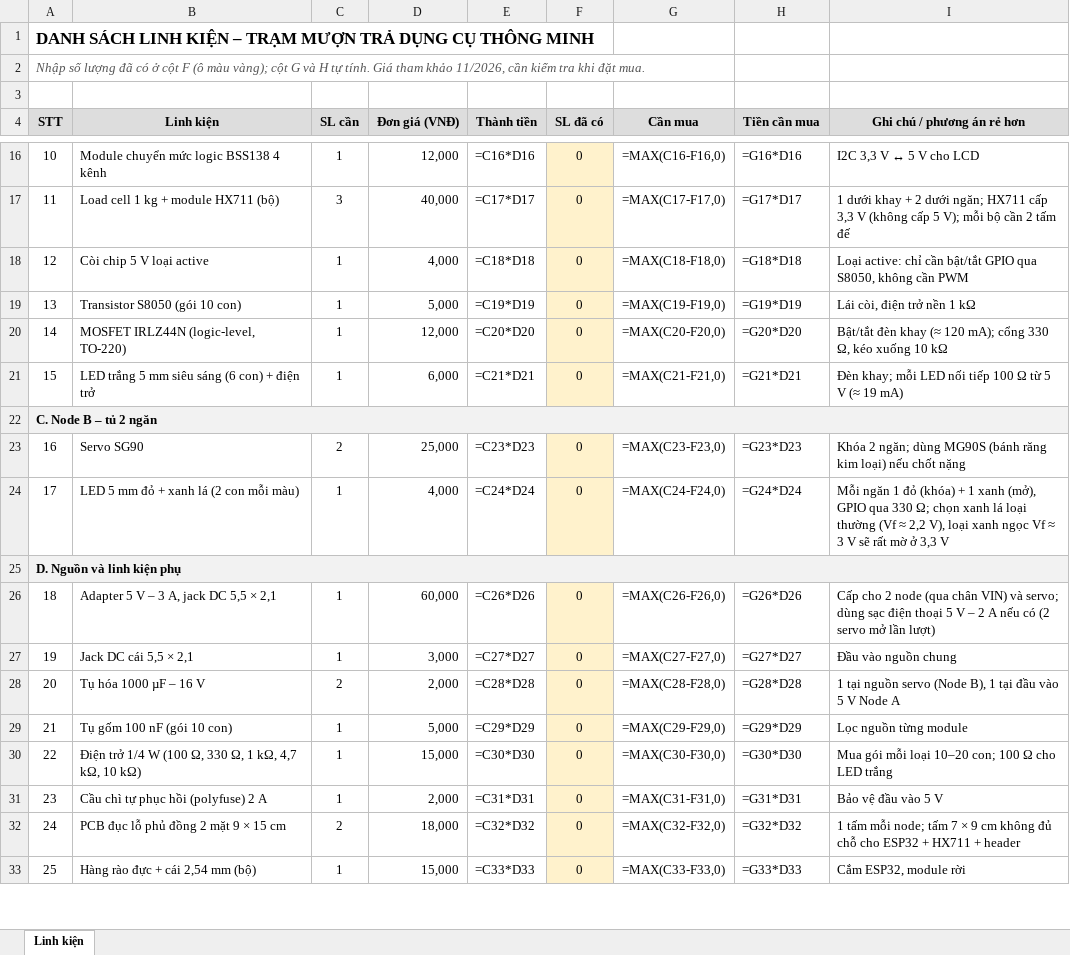
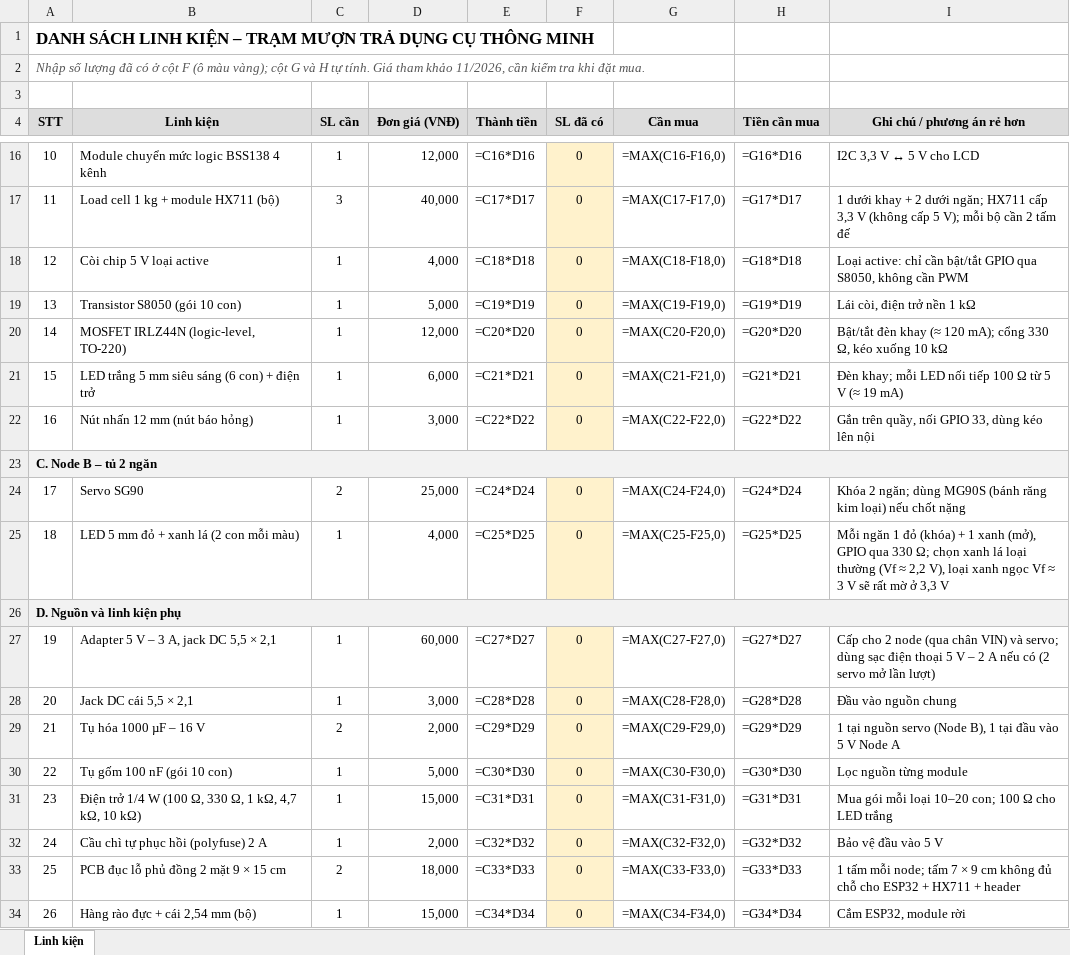
Before and after one commit to Ferb27/smart-tool-station, an Excel workbook: docs/DanhSachLinhKien.xlsx, sheet Linh kiện, drawn as a sheet; only a part is shown, gaps mark what is left out; values as stored, in another font and other column widths than the file's, no borders; formulas without a stored value are shown as written; conditional formats not drawn; addresses are those after the commit; the diff covers the shown part only; the diff names each change by its address in the sheet, - before the commit and + after, or states it on an @@ line.

```diff
--- a/docs/DanhSachLinhKien.xlsx (sheet Linh kiện)
+++ b/docs/DanhSachLinhKien.xlsx (sheet Linh kiện)
+row 22: 16 | Nút nhấn 12 mm (nút báo hỏng) | 1 | 3,000 | =C22*D22 | 0 | =MAX(C22-F22,0) | =G22*D22 | Gắn trên quầy, nối GPIO 33, dùng kéo lên nội
@@ column A (STT) renumbered between rows 24 and 44 @@
-E24 (Thành tiền): =C23*D23
+E24 (Thành tiền): =C24*D24
-G24 (Cần mua): =MAX(C23-F23,0)
+G24 (Cần mua): =MAX(C24-F24,0)
-H24 (Tiền cần mua): =G23*D23
+H24 (Tiền cần mua): =G24*D24
-E25 (Thành tiền): =C24*D24
+E25 (Thành tiền): =C25*D25
-G25 (Cần mua): =MAX(C24-F24,0)
+G25 (Cần mua): =MAX(C25-F25,0)
-H25 (Tiền cần mua): =G24*D24
+H25 (Tiền cần mua): =G25*D25
-E27 (Thành tiền): =C26*D26
+E27 (Thành tiền): =C27*D27
-G27 (Cần mua): =MAX(C26-F26,0)
+G27 (Cần mua): =MAX(C27-F27,0)
-H27 (Tiền cần mua): =G26*D26
+H27 (Tiền cần mua): =G27*D27
-E28 (Thành tiền): =C27*D27
+E28 (Thành tiền): =C28*D28
-G28 (Cần mua): =MAX(C27-F27,0)
+G28 (Cần mua): =MAX(C28-F28,0)
-H28 (Tiền cần mua): =G27*D27
+H28 (Tiền cần mua): =G28*D28
-E29 (Thành tiền): =C28*D28
+E29 (Thành tiền): =C29*D29
-G29 (Cần mua): =MAX(C28-F28,0)
+G29 (Cần mua): =MAX(C29-F29,0)
-H29 (Tiền cần mua): =G28*D28
+H29 (Tiền cần mua): =G29*D29
-E30 (Thành tiền): =C29*D29
+E30 (Thành tiền): =C30*D30
-G30 (Cần mua): =MAX(C29-F29,0)
+G30 (Cần mua): =MAX(C30-F30,0)
-H30 (Tiền cần mua): =G29*D29
+H30 (Tiền cần mua): =G30*D30
-E31 (Thành tiền): =C30*D30
+E31 (Thành tiền): =C31*D31
-G31 (Cần mua): =MAX(C30-F30,0)
+G31 (Cần mua): =MAX(C31-F31,0)
-H31 (Tiền cần mua): =G30*D30
+H31 (Tiền cần mua): =G31*D31
-E32 (Thành tiền): =C31*D31
+E32 (Thành tiền): =C32*D32
-G32 (Cần mua): =MAX(C31-F31,0)
+G32 (Cần mua): =MAX(C32-F32,0)
-H32 (Tiền cần mua): =G31*D31
+H32 (Tiền cần mua): =G32*D32
-E33 (Thành tiền): =C32*D32
+E33 (Thành tiền): =C33*D33
-G33 (Cần mua): =MAX(C32-F32,0)
+G33 (Cần mua): =MAX(C33-F33,0)
-H33 (Tiền cần mua): =G32*D32
+H33 (Tiền cần mua): =G33*D33
-E34 (Thành tiền): =C33*D33
+E34 (Thành tiền): =C34*D34
-G34 (Cần mua): =MAX(C33-F33,0)
+G34 (Cần mua): =MAX(C34-F34,0)
-H34 (Tiền cần mua): =G33*D33
+H34 (Tiền cần mua): =G34*D34
```
Also changed, not shown: 30 edited cells elsewhere in this sheet, docs/PhanCongNhiemVu.xlsx, 12 other files.
